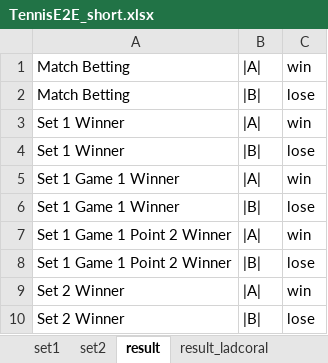
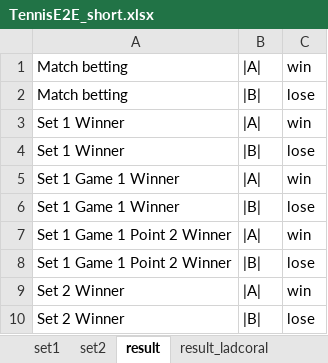
Before and after one commit to mtesting/cucumberautomation, an Excel workbook: att/src/main/resources/incidents/Tennis/TennisE2E_short.xlsx, sheet result, drawn as a sheet; values as stored, in another font and other column widths than the file's, no borders; the diff names each change by its address in the sheet, - before the commit and + after, or states it on an @@ line.

```diff
--- a/att/src/main/resources/incidents/Tennis/TennisE2E_short.xlsx (sheet result)
+++ b/att/src/main/resources/incidents/Tennis/TennisE2E_short.xlsx (sheet result)
-A1:A2: Match Betting
+A1:A2: Match betting
```
Also changed, not shown: sheet set1, att/src/main/resources/incidents/Tennis/TennisAbandonSet2.xlsx, att/src/main/resources/incidents/Tennis/TennisE2E.xlsx, 10 other files.
